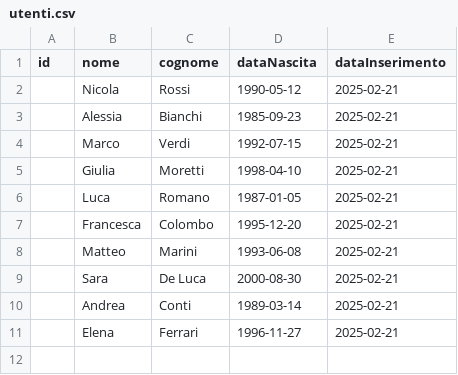
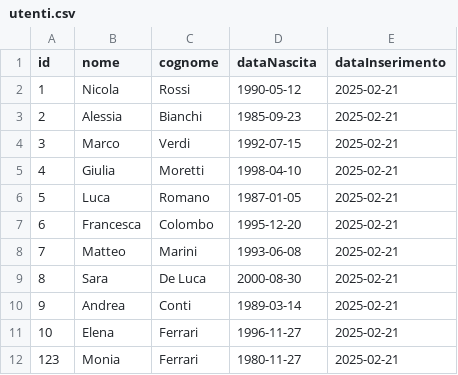
Before and after one commit to Simonepiccirilli1991/TSM-Reactive-Csv-Poc, a CSV file: poc/src/main/resources/utenti.csv, drawn as a sheet.

```diff
--- a/poc/src/main/resources/utenti.csv
+++ b/poc/src/main/resources/utenti.csv
@@ -1,11 +1,12 @@
 id,nome,cognome,dataNascita,dataInserimento
-,Nicola,Rossi,1990-05-12,2025-02-21
-,Alessia,Bianchi,1985-09-23,2025-02-21
-,Marco,Verdi,1992-07-15,2025-02-21
-,Giulia,Moretti,1998-04-10,2025-02-21
-,Luca,Romano,1987-01-05,2025-02-21
-,Francesca,Colombo,1995-12-20,2025-02-21
-,Matteo,Marini,1993-06-08,2025-02-21
-,Sara,De Luca,2000-08-30,2025-02-21
-,Andrea,Conti,1989-03-14,2025-02-21
-,Elena,Ferrari,1996-11-27,2025-02-21
+1,Nicola,Rossi,1990-05-12,2025-02-21
+2,Alessia,Bianchi,1985-09-23,2025-02-21
+3,Marco,Verdi,1992-07-15,2025-02-21
+4,Giulia,Moretti,1998-04-10,2025-02-21
+5,Luca,Romano,1987-01-05,2025-02-21
+6,Francesca,Colombo,1995-12-20,2025-02-21
+7,Matteo,Marini,1993-06-08,2025-02-21
+8,Sara,De Luca,2000-08-30,2025-02-21
+9,Andrea,Conti,1989-03-14,2025-02-21
+10,Elena,Ferrari,1996-11-27,2025-02-21
+123,Monia,Ferrari,1980-11-27,2025-02-21,
```
Also changed, not shown: 9 other files.
